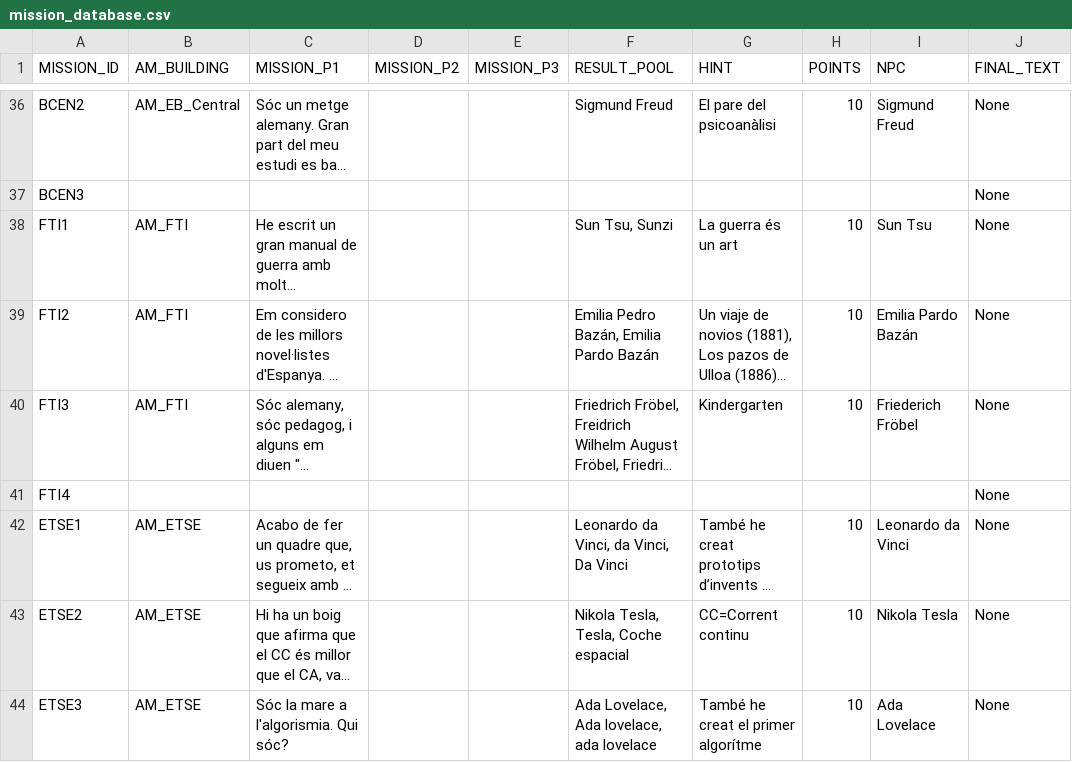
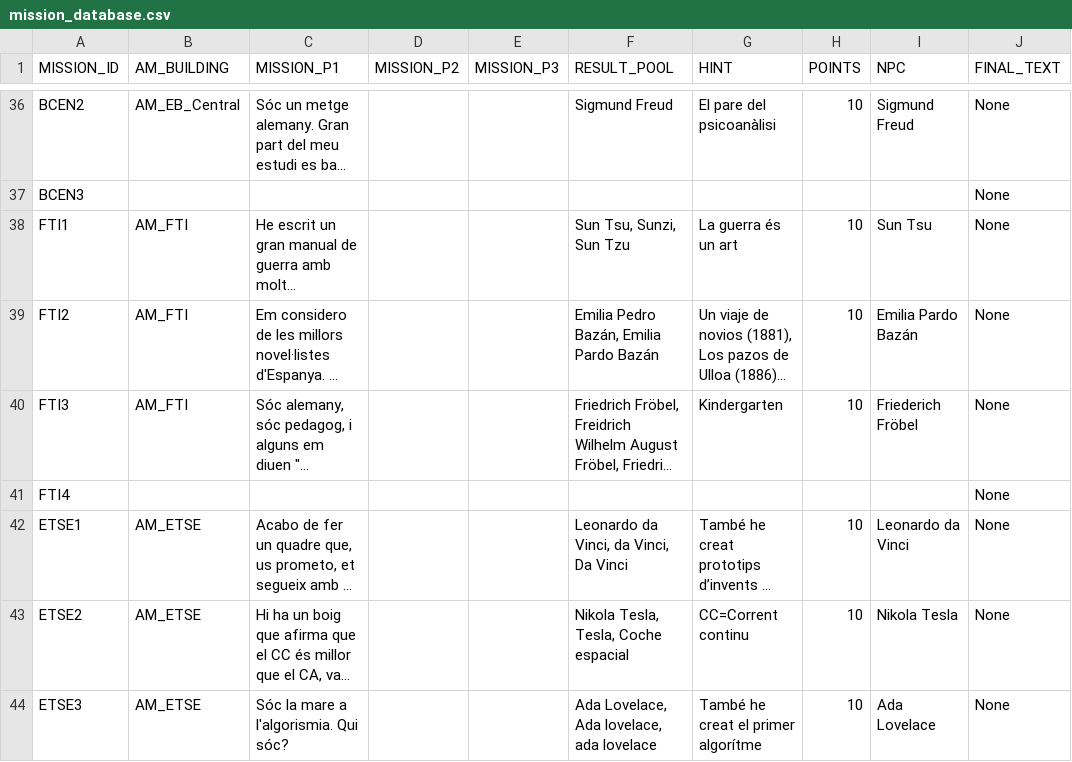
Before and after one commit to jgalaso93/HvZ_APP, a CSV file: mission_database.csv, drawn as a sheet; only a part is shown, gaps mark what is left out; long unchanged cells end in …; the diff names each change by its address in the sheet, - before the commit and + after, or states it on an @@ line.

```diff
--- a/mission_database.csv
+++ b/mission_database.csv
-F38 (RESULT_POOL): Sun Tsu, Sunzi
+F38 (RESULT_POOL): Sun Tsu, Sunzi, Sun Tzu
```
Also changed, not shown: conversation_database.csv, database.csv, 2 other files.
